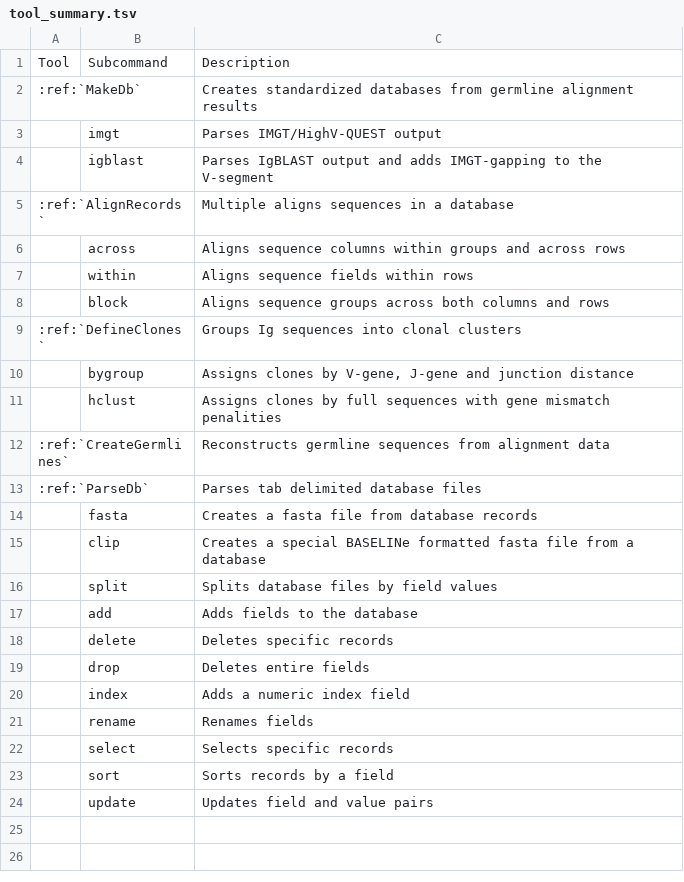
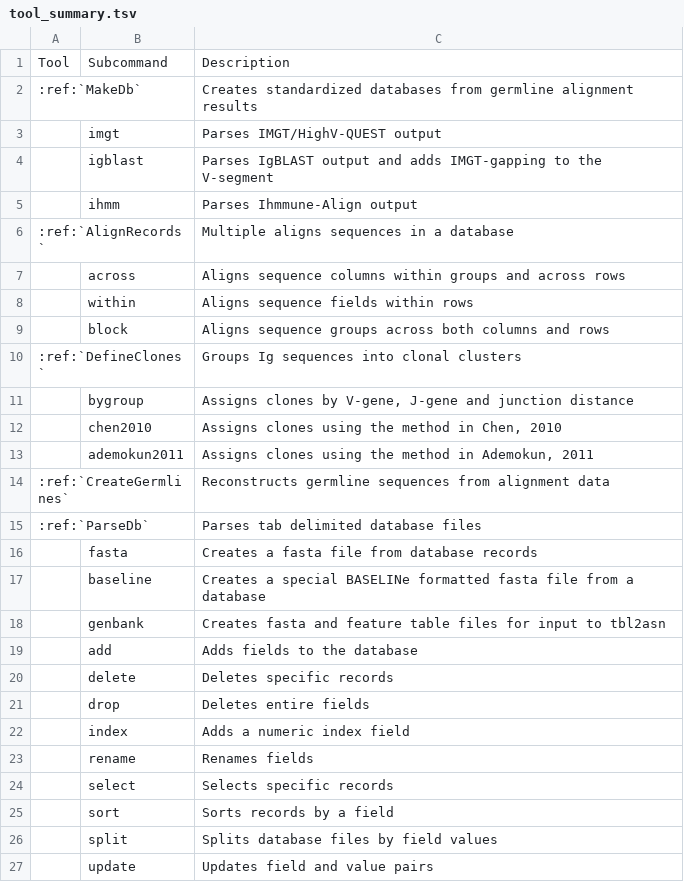
Before and after one commit to immcantation/changeo, a TSV file: docs/tools/tool_summary.tsv, drawn as a sheet.

Commit message:
1. Added `--product` argument to ParseDb-genbank to specify CDS product value. 2. Updated docs.

```diff
--- a/docs/tools/tool_summary.tsv
+++ b/docs/tools/tool_summary.tsv
@@ -4,2 +4,3 @@ Tool	Subcommand	Description
 	igblast	Parses IgBLAST output and adds IMGT-gapping to the V-segment
+	ihmm	Parses Ihmmune-Align output
 :ref:`AlignRecords`		Multiple aligns sequences in a database
@@ -10,3 +11,4 @@ Tool	Subcommand	Description
 	bygroup	Assigns clones by V-gene, J-gene and junction distance
-	hclust	Assigns clones by full sequences with gene mismatch penalities
+	chen2010	Assigns clones using the method in Chen, 2010
+	ademokun2011	Assigns clones using the method in Ademokun, 2011
 :ref:`CreateGermlines`		Reconstructs germline sequences from alignment data
@@ -14,4 +16,4 @@ Tool	Subcommand	Description
 	fasta	Creates a fasta file from database records
-	clip	Creates a special BASELINe formatted fasta file from a database
-	split	Splits database files by field values
+	baseline	Creates a special BASELINe formatted fasta file from a database
+	genbank	Creates fasta and feature table files for input to tbl2asn
 	add	Adds fields to the database
@@ -23,2 +25,3 @@ Tool	Subcommand	Description
 	sort	Sorts records by a field
+	split	Splits database files by field values
 	update	Updates field and value pairs
```
Also changed, not shown: 2 other files.
